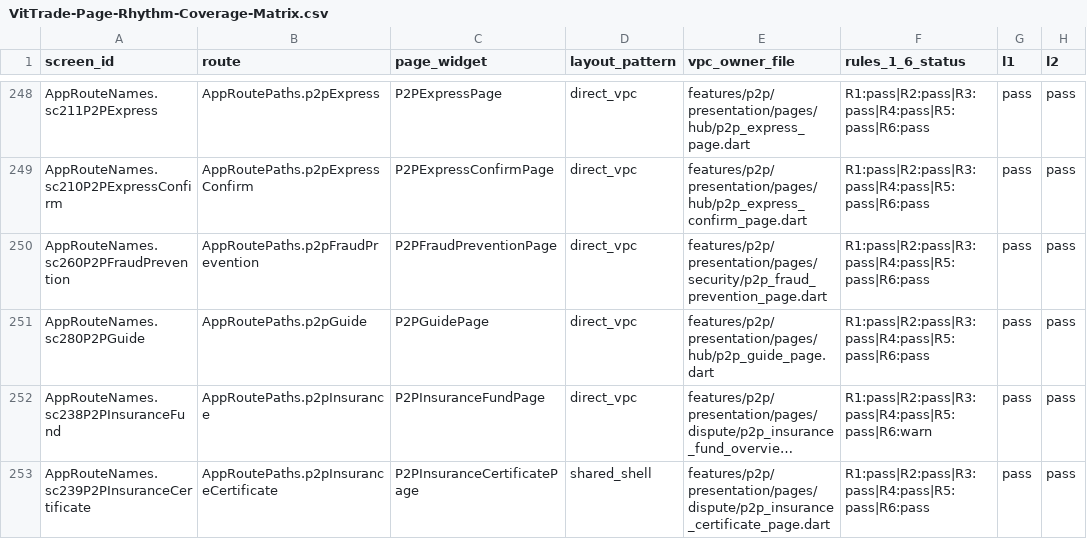
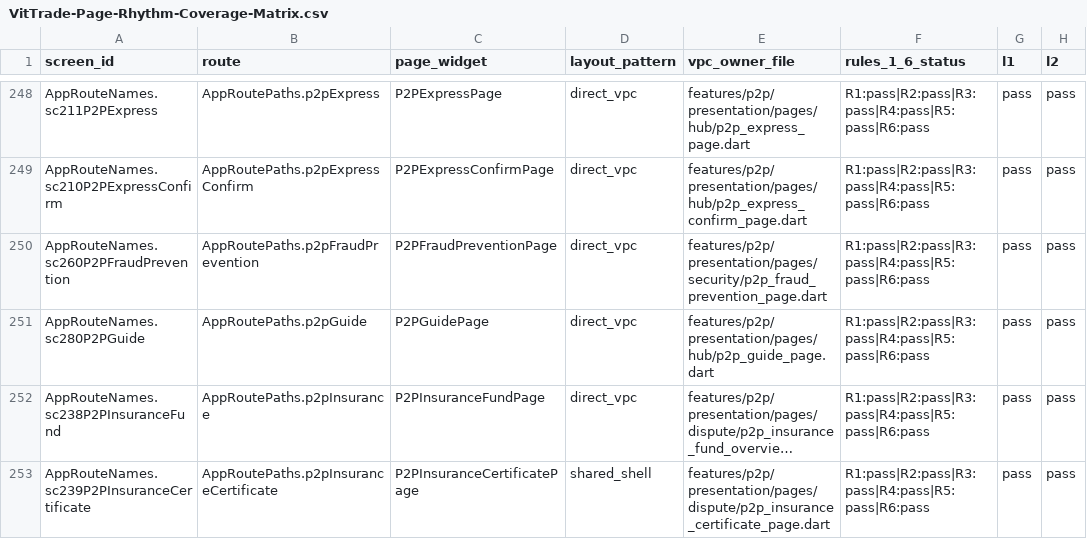
Before and after one commit to LonelyTraderBay/Tao-app-trad-figma-sang-fultter-bang-ui-ux-pro-max-truc-tiep-tu-code, a CSV file: docs/02_FLUTTER_MIGRATION/audits/VitTrade-Page-Rhythm-Coverage-Matrix.csv, drawn as a sheet; only a part is shown, gaps mark what is left out; long unchanged cells end in …; the diff covers the shown part only; the diff names each change by its address in the sheet, - before the commit and + after, or states it on an @@ line.

```diff
--- a/docs/02_FLUTTER_MIGRATION/audits/VitTrade-Page-Rhythm-Coverage-Matrix.csv
+++ b/docs/02_FLUTTER_MIGRATION/audits/VitTrade-Page-Rhythm-Coverage-Matrix.csv
-F252 (rules_1_6_status): R1:pass|R2:pass|R3:pass|R4:pass|R5:pass|R6:warn
+F252 (rules_1_6_status): R1:pass|R2:pass|R3:pass|R4:pass|R5:pass|R6:pass
```
Also changed, not shown: 15 edited cells elsewhere in this file, docs/02_FLUTTER_MIGRATION/audits/VitTrade-Page-Rhythm-Audit.csv, docs/02_FLUTTER_MIGRATION/audits/VitTrade-Page-Rhythm-Screen-Compliance.csv, 8 other files.
